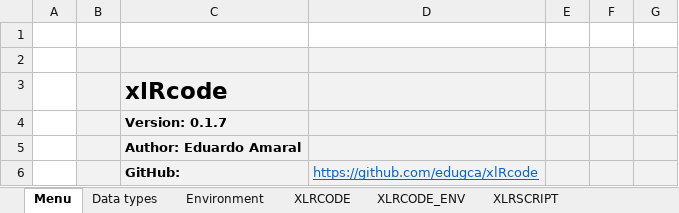
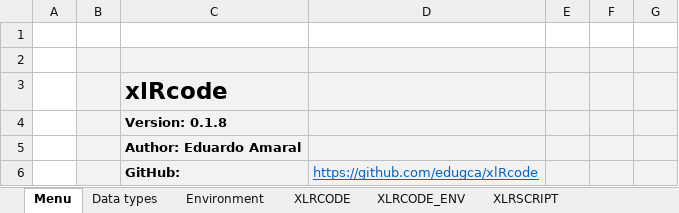
Before and after one commit to edugca/xlRcode, an Excel workbook: xlRcode - Main.xlsx, sheet Menu, drawn as a sheet; only a part is shown; values as stored, in another font and other column widths than the file's, no borders; the diff names each change by its address in the sheet, - before the commit and + after, or states it on an @@ line.

```diff
--- a/xlRcode - Main.xlsx (sheet Menu)
+++ b/xlRcode - Main.xlsx (sheet Menu)
-C4: Version: 0.1.7
+C4: Version: 0.1.8
```
Also changed, not shown: 4 other files.
